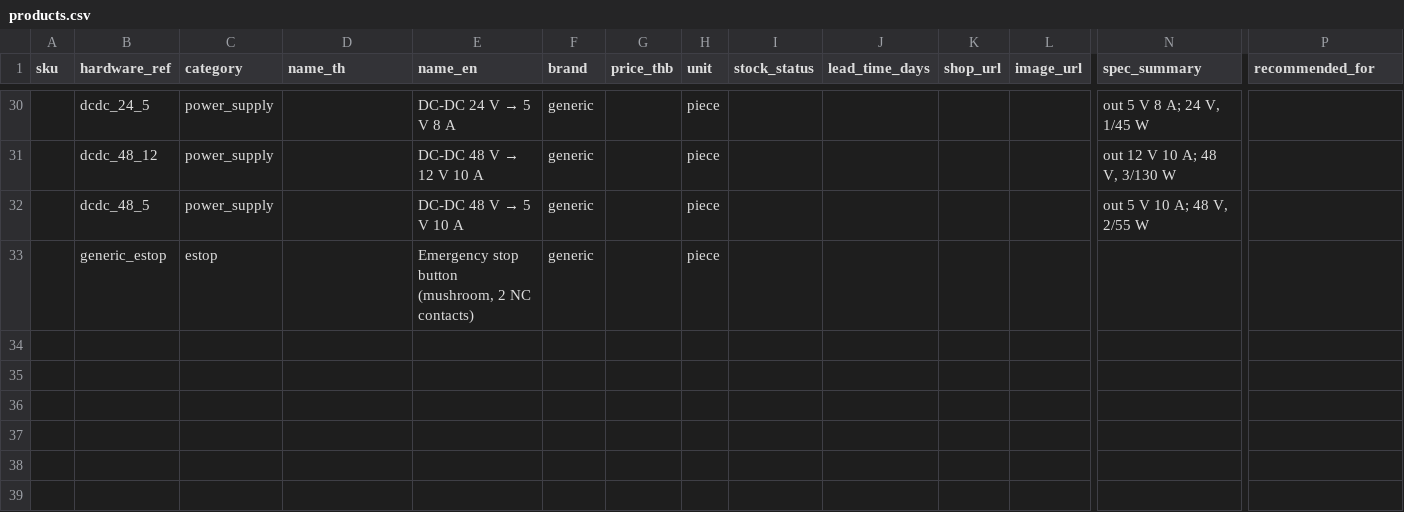
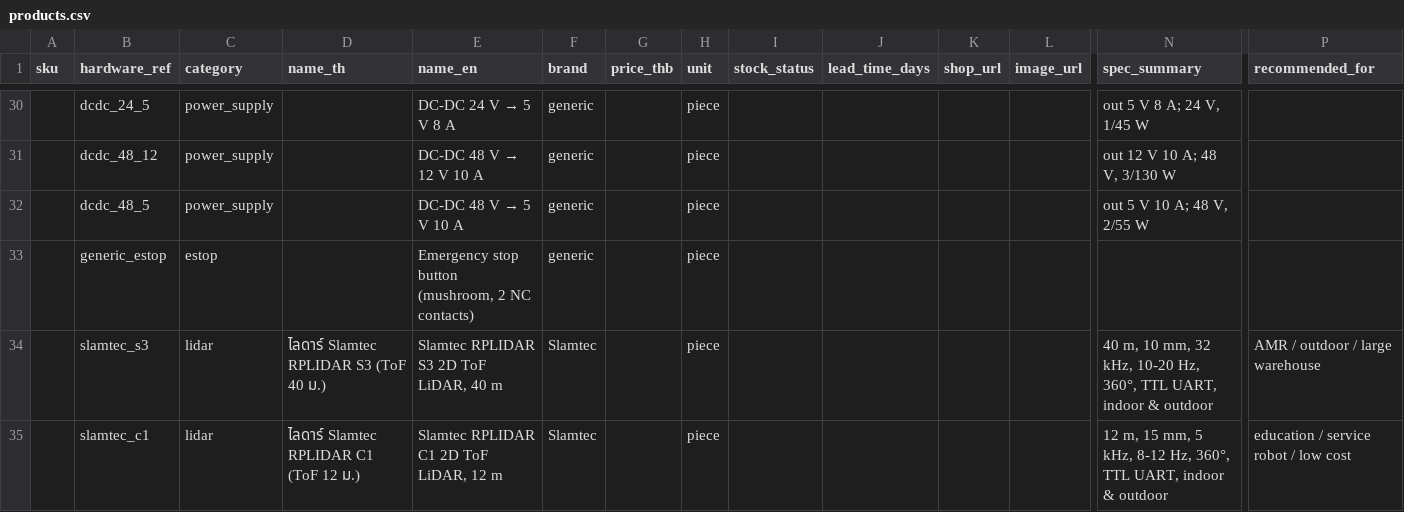
Before and after one commit to TESR-Channel/TESR-Robot-builder-, a CSV file: catalog/products.csv, drawn as a sheet; only a part is shown, gaps mark what is left out; rows hold the shown columns only; the diff names each change by its address in the sheet, - before the commit and + after, or states it on an @@ line.

Commit message:
Engine: driver source/launch carried through resolve; catalog rows + web data for Slamtec S3 / C1

```diff
--- a/catalog/products.csv
+++ b/catalog/products.csv
+row 34:  | slamtec_s3 | lidar | ไลดาร์ Slamtec RPLIDAR S3 (ToF 40 ม.) | Slamtec RPLIDAR S3 2D ToF LiDAR, 40 m | Slamtec |  | piece |  |  |  |  | 40 m, 10 mm, 32 kHz, 10-20 Hz, 360°, TTL UART, indoor & outdoor | AMR / outdoor / large warehouse
+row 35:  | slamtec_c1 | lidar | ไลดาร์ Slamtec RPLIDAR C1 (ToF 12 ม.) | Slamtec RPLIDAR C1 2D ToF LiDAR, 12 m | Slamtec |  | piece |  |  |  |  | 12 m, 15 mm, 5 kHz, 8-12 Hz, 360°, TTL UART, indoor & outdoor | education / service robot / low cost
```
Also changed, not shown: docs/data/products.csv, 2 other files.
